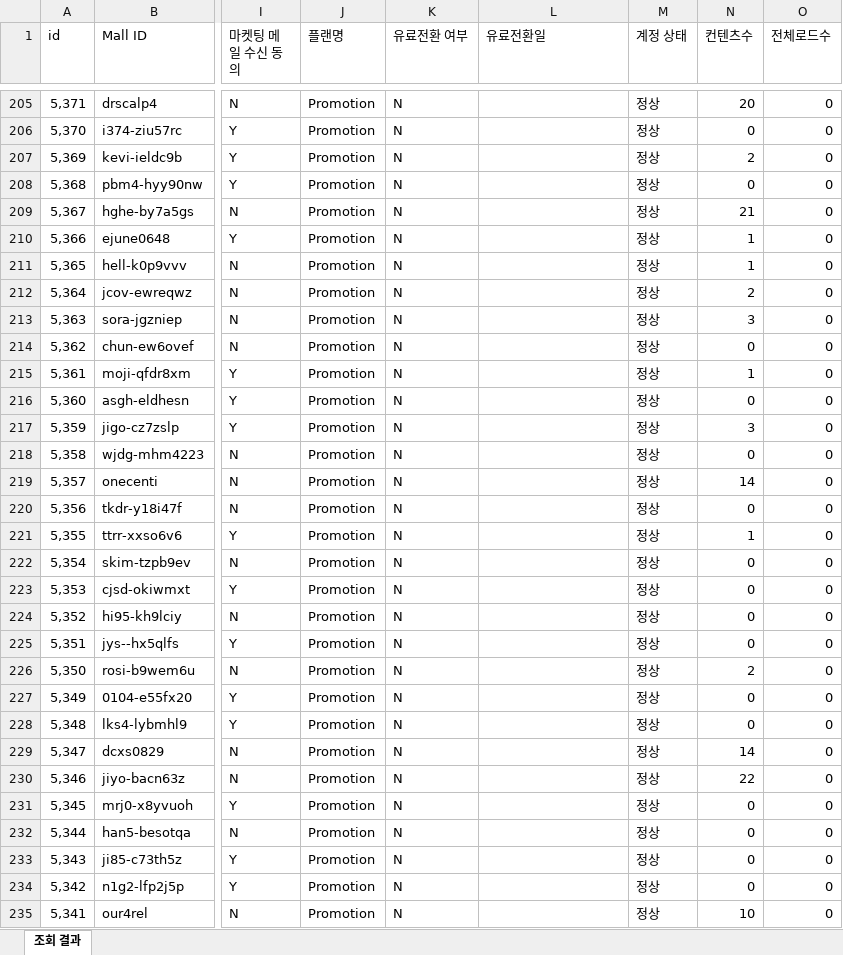
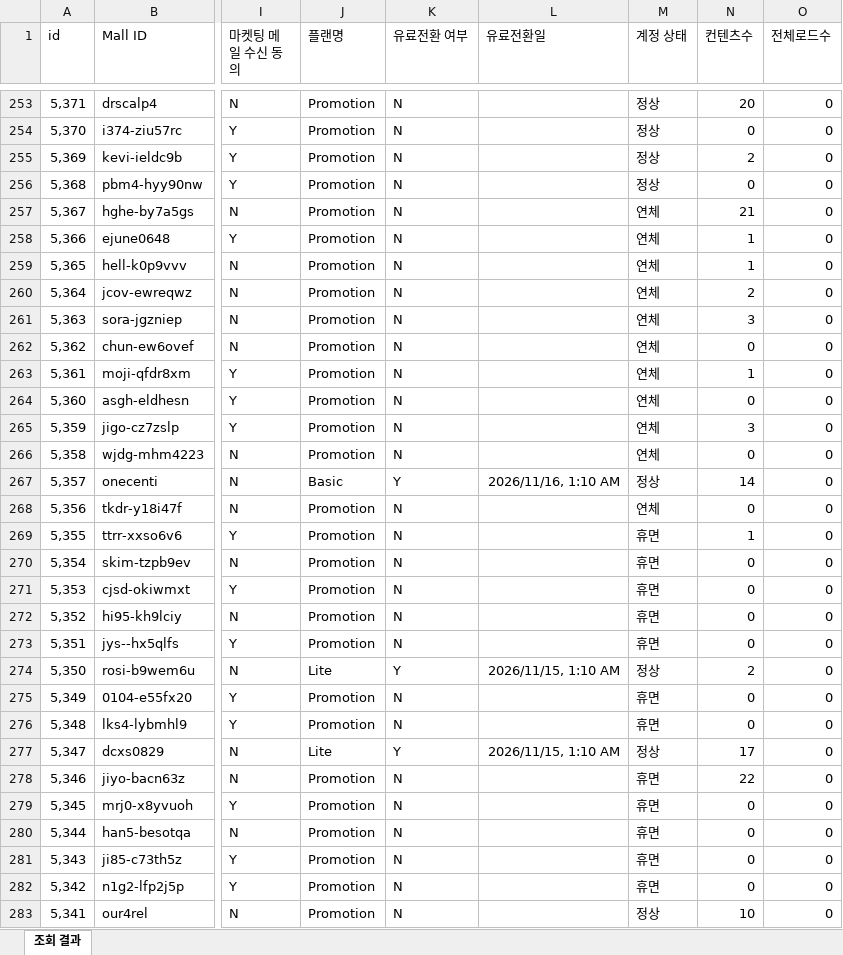
Before and after one commit to CTND-Marketing/charlla, an Excel workbook: data/2026-11/metabase.xlsx, sheet 조회 결과, drawn as a sheet; only a part is shown, gaps mark what is left out; values as stored, in another font and other column widths than the file's, no borders; addresses are those after the commit; the diff covers the shown part only; the diff names each change by its address in the sheet, - before the commit and + after, or states it on an @@ line.

```diff
--- a/data/2026-11/metabase.xlsx (sheet 조회 결과)
+++ b/data/2026-11/metabase.xlsx (sheet 조회 결과)
-M257:M266 (계정 상태): 정상
+M257:M266 (계정 상태): 연체
-J267 (플랜명): Promotion
+J267 (플랜명): Basic
-K267 (유료전환 여부): N
+K267 (유료전환 여부): Y
-L267 (유료전환일): (empty)
+L267 (유료전환일): 2026/11/16, 1:10 AM
-M268 (계정 상태): 정상
+M268 (계정 상태): 연체
-M269:M273 (계정 상태): 정상
+M269:M273 (계정 상태): 휴면
-J274 (플랜명): Promotion
+J274 (플랜명): Lite
-K274 (유료전환 여부): N
+K274 (유료전환 여부): Y
-L274 (유료전환일): (empty)
+L274 (유료전환일): 2026/11/15, 1:10 AM
-M275:M276 (계정 상태): 정상
+M275:M276 (계정 상태): 휴면
-J277 (플랜명): Promotion
+J277 (플랜명): Lite
-K277 (유료전환 여부): N
+K277 (유료전환 여부): Y
-L277 (유료전환일): (empty)
+L277 (유료전환일): 2026/11/15, 1:10 AM
-N277 (컨텐츠수): 14
+N277 (컨텐츠수): 17
-M278:M282 (계정 상태): 정상
+M278:M282 (계정 상태): 휴면
```
Also changed, not shown: 48 added rows, 6 removed rows and 164 edited cells elsewhere in this sheet, 2 other files.
